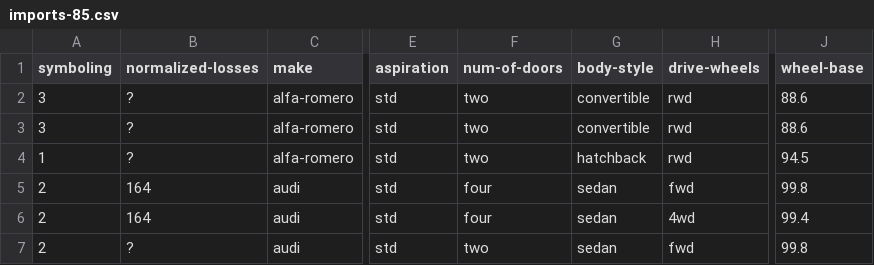
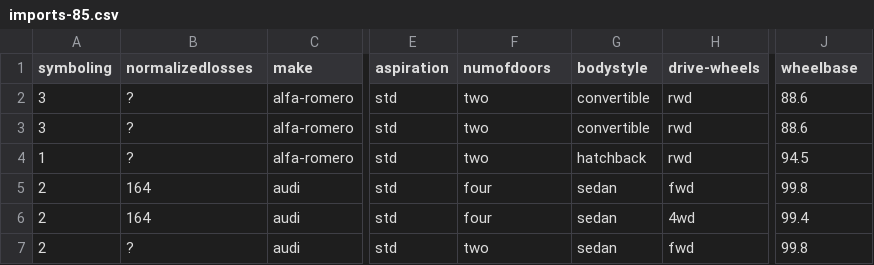
Before and after one commit to mpaydar/CS381, a CSV file: Quiz3/imports-85.csv, drawn as a sheet; only a part is shown, gaps mark what is left out; the diff names each change by its address in the sheet, - before the commit and + after, or states it on an @@ line.

Commit message:
f2

```diff
--- a/Quiz3/imports-85.csv
+++ b/Quiz3/imports-85.csv
-B1: normalized-losses
+B1: normalizedlosses
-F1: num-of-doors
+F1: numofdoors
-G1: body-style
+G1: bodystyle
-J1: wheel-base
+J1: wheelbase
```
